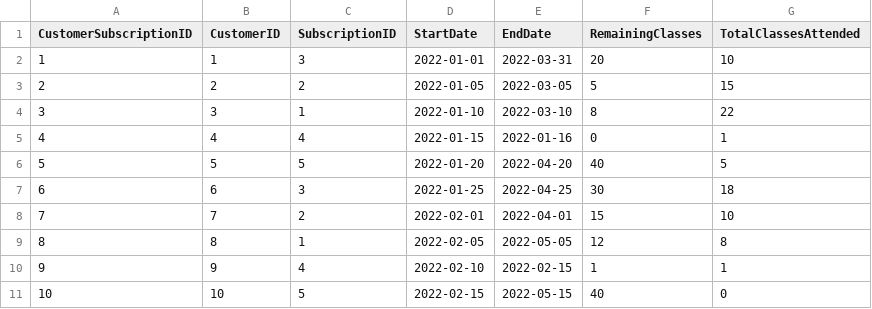
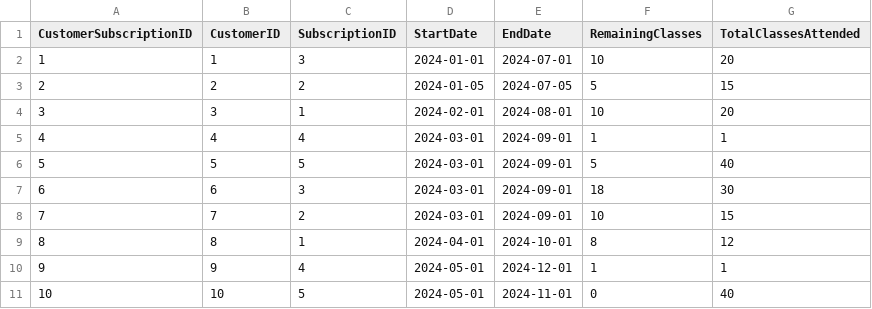
Before and after one commit to zhenekpirozhok/dance-shool-db, a CSV file: data/customer_subscriptions.csv, drawn as a sheet.

```diff
--- a/data/customer_subscriptions.csv
+++ b/data/customer_subscriptions.csv
@@ -1,11 +1,11 @@
 CustomerSubscriptionID,CustomerID,SubscriptionID,StartDate,EndDate,RemainingClasses,TotalClassesAttended
-1,1,3,2022-01-01,2022-03-31,20,10
-2,2,2,2022-01-05,2022-03-05,5,15
-3,3,1,2022-01-10,2022-03-10,8,22
-4,4,4,2022-01-15,2022-01-16,0,1
-5,5,5,2022-01-20,2022-04-20,40,5
-6,6,3,2022-01-25,2022-04-25,30,18
-7,7,2,2022-02-01,2022-04-01,15,10
-8,8,1,2022-02-05,2022-05-05,12,8
-9,9,4,2022-02-10,2022-02-15,1,1
-10,10,5,2022-02-15,2022-05-15,40,0
+1,1,3,2024-01-01,2024-07-01,10,20
+2,2,2,2024-01-05,2024-07-05,5,15
+3,3,1,2024-02-01,2024-08-01,10,20
+4,4,4,2024-03-01,2024-09-01,1,1
+5,5,5,2024-03-01,2024-09-01,5,40
+6,6,3,2024-03-01,2024-09-01,18,30
+7,7,2,2024-03-01,2024-09-01,10,15
+8,8,1,2024-04-01,2024-10-01,8,12
+9,9,4,2024-05-01,2024-12-01,1,1
+10,10,5,2024-05-01,2024-11-01,0,40
```
Also changed, not shown: 8 other files.
